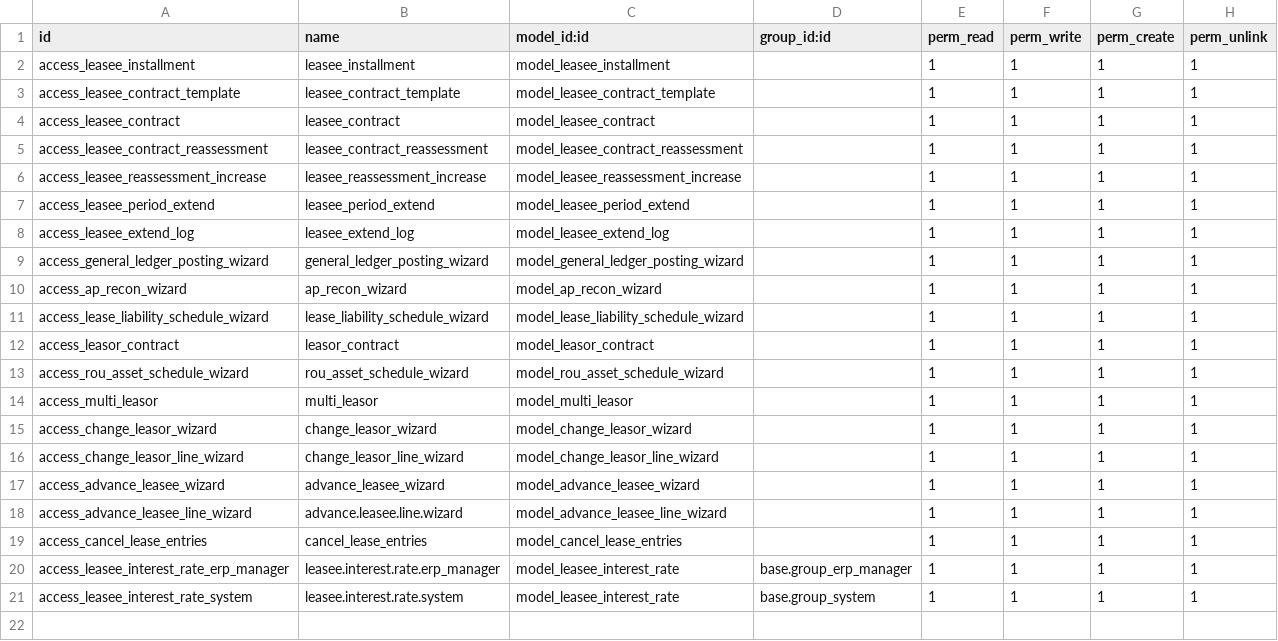
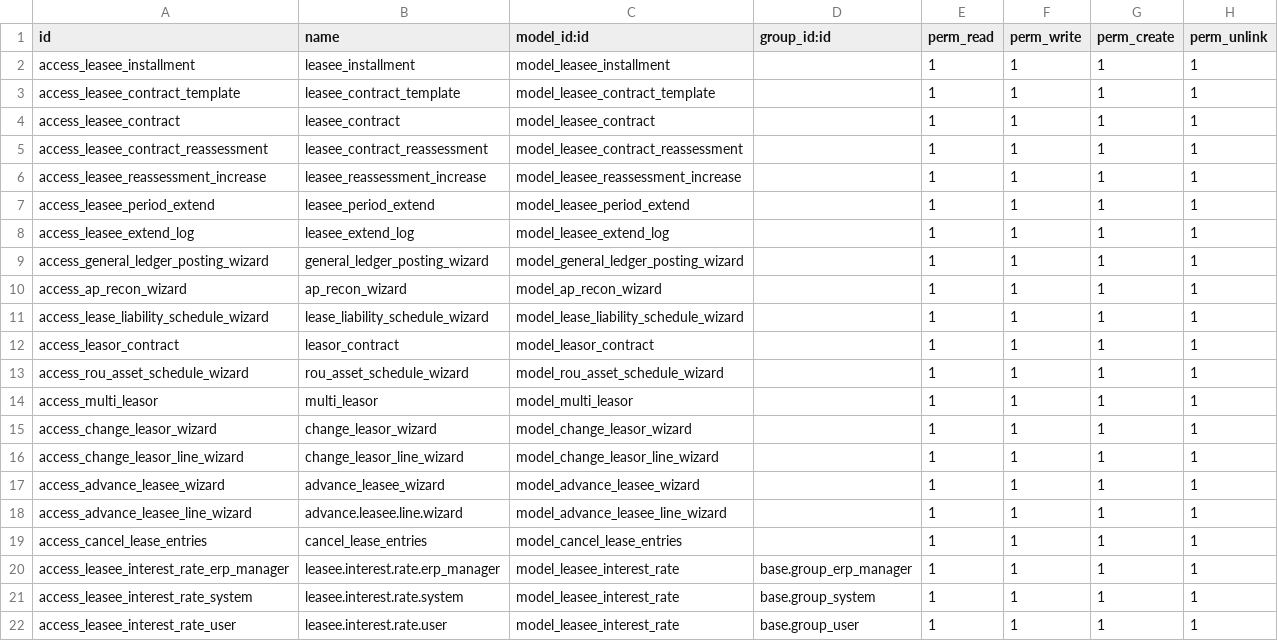
Before and after one commit to cybrosystech/Multi-Clouding, a CSV file: lease_management/security/ir.model.access.csv, drawn as a sheet; the diff names each change by its address in the sheet, - before the commit and + after, or states it on an @@ line.

Commit message:
[UPDATE] lease_management

```diff
--- a/lease_management/security/ir.model.access.csv
+++ b/lease_management/security/ir.model.access.csv
+row 22: access_leasee_interest_rate_user | leasee.interest.rate.user | model_leasee_interest_rate | base.group_user | 1 | 1 | 1 | 1
```
Also changed, not shown: 1 other file.
